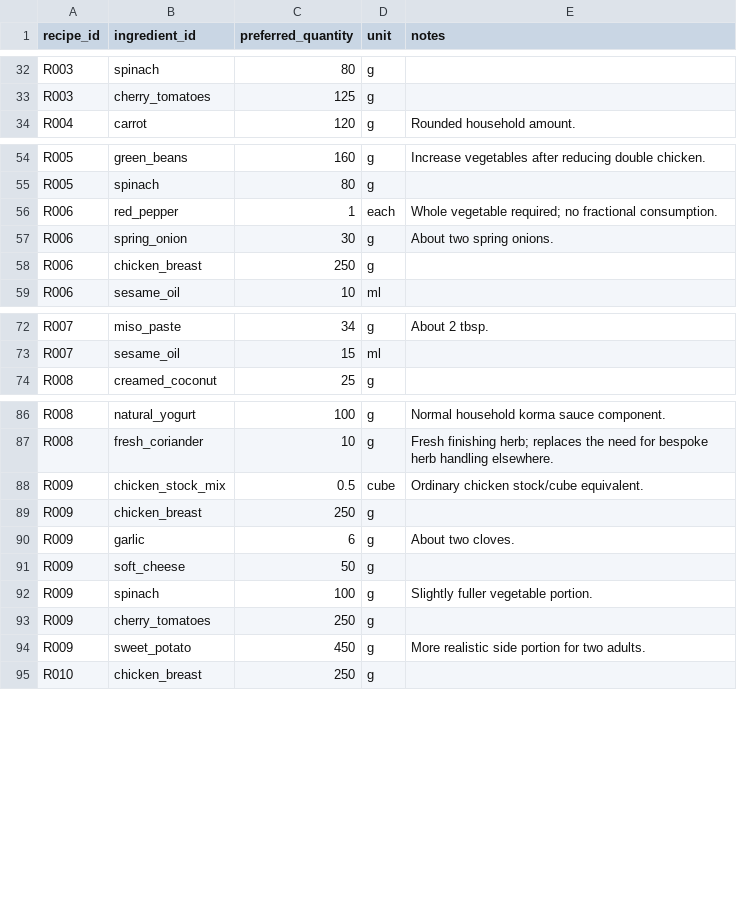
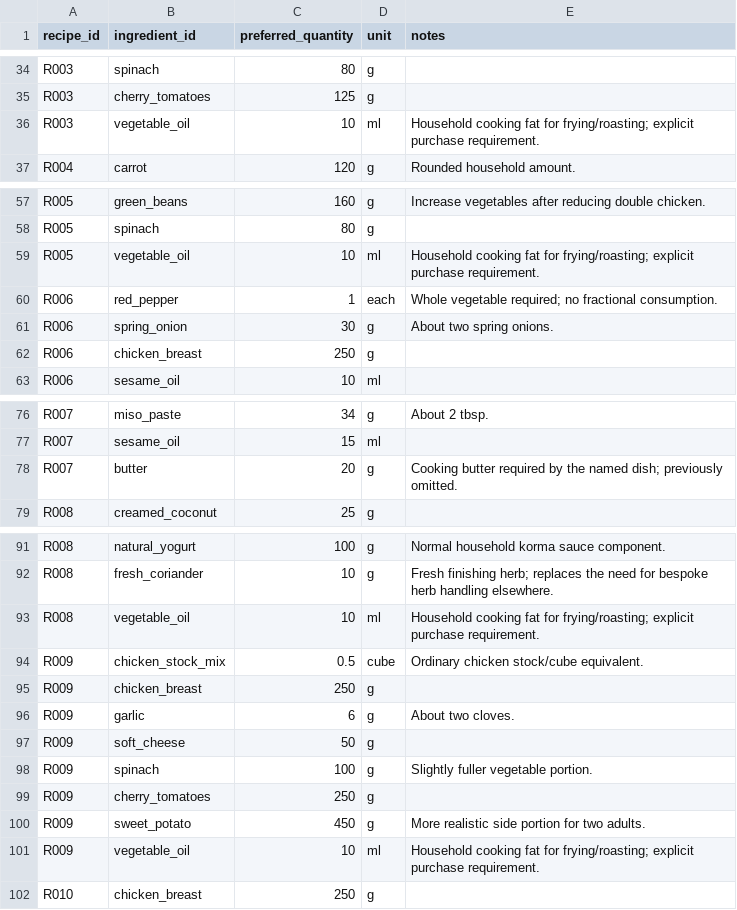
Before and after one commit to hassambashir/grocery-optimiser, a CSV file: data/recipe_ingredients.csv, drawn as a sheet; only a part is shown, gaps mark what is left out; the diff covers the shown part only.

Commit message:
Complete Tesco catalogue and validate all 40 grocery recipes
Verify 240 product listings and cover all 125 recipe ingredients. Fix units, drained quantities, cooking omissions and product eligibility; support half-unit consumption, symmetric deviations and inventory carry-over. Add strict validation, 15 regression tests including all-recipe solves, pinned solver, CI and executed audit report.

```diff
--- a/data/recipe_ingredients.csv
+++ b/data/recipe_ingredients.csv
@@ -33,0 +36 @@ recipe_id,ingredient_id,preferred_quantity,unit,notes
+R003,vegetable_oil,10,ml,Household cooking fat for frying/roasting; explicit purchase requirement.
@@ -55,0 +59 @@ recipe_id,ingredient_id,preferred_quantity,unit,notes
+R005,vegetable_oil,10,ml,Household cooking fat for frying/roasting; explicit purchase requirement.
@@ -73,0 +78 @@ recipe_id,ingredient_id,preferred_quantity,unit,notes
+R007,butter,20,g,Cooking butter required by the named dish; previously omitted.
@@ -87,0 +93 @@ recipe_id,ingredient_id,preferred_quantity,unit,notes
+R008,vegetable_oil,10,ml,Household cooking fat for frying/roasting; explicit purchase requirement.
@@ -94,0 +101 @@ recipe_id,ingredient_id,preferred_quantity,unit,notes
+R009,vegetable_oil,10,ml,Household cooking fat for frying/roasting; explicit purchase requirement.
```
Also changed, not shown: 18 added rows and 37 edited cells elsewhere in this file, 17 other files.
